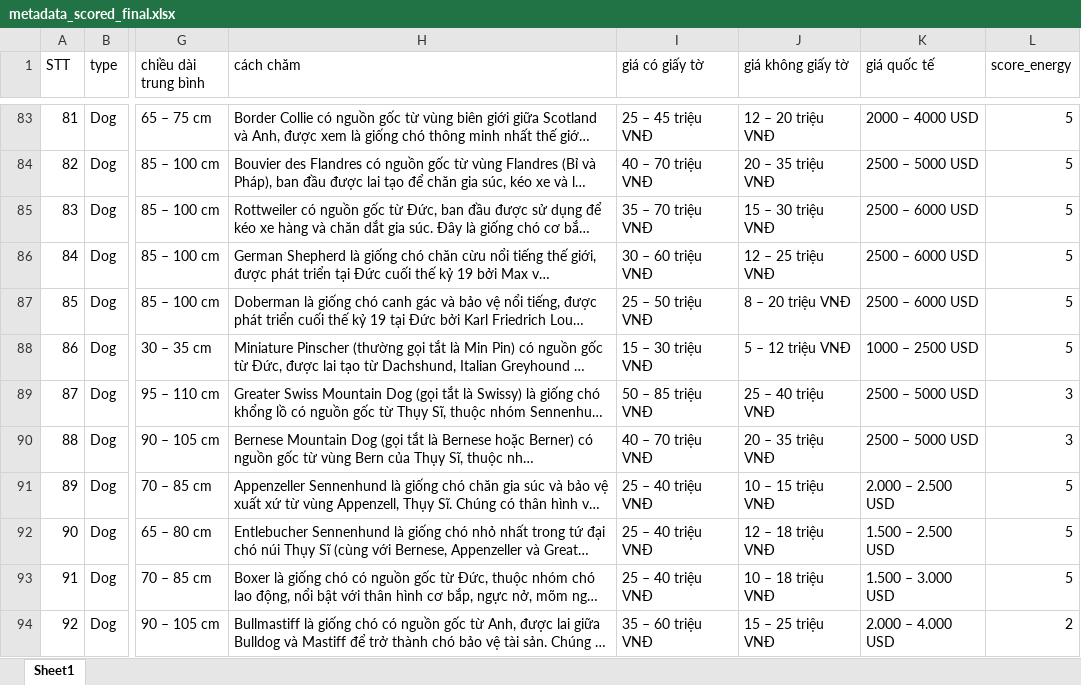
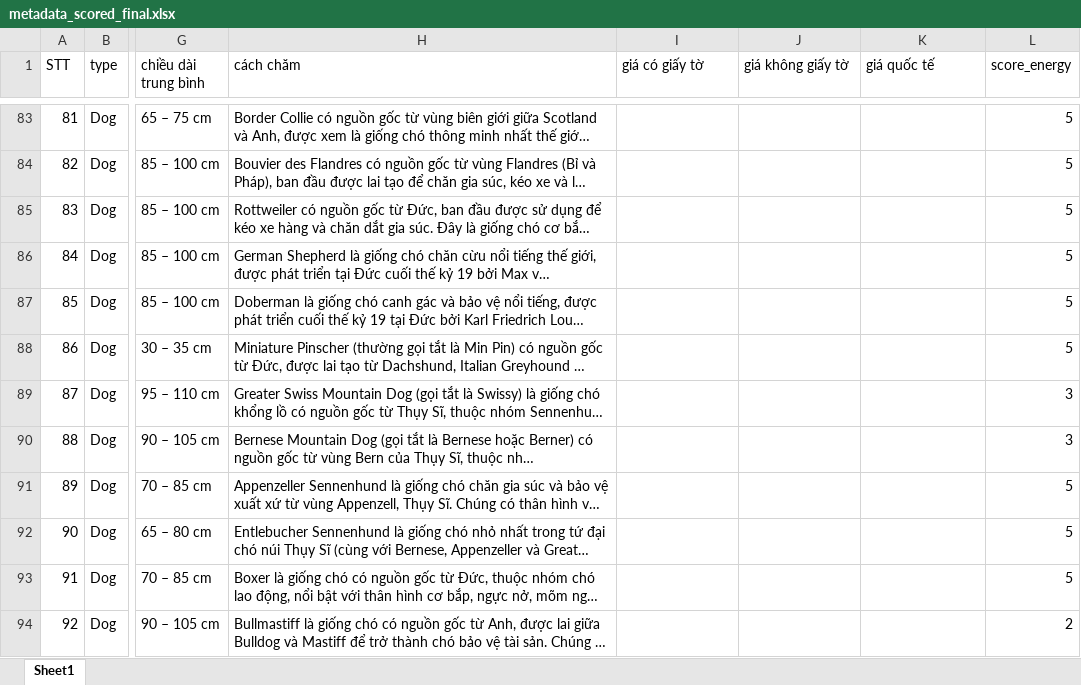
Before and after one commit to hoanganhIT04/PetAI, an Excel workbook: ai/data/metadata_scored_final.xlsx, sheet Sheet1, drawn as a sheet; only a part is shown, gaps mark what is left out; long unchanged cells end in …; values as stored, in another font and other column widths than the file's, no cell formats; the diff covers the shown part only; the diff names each change by its address in the sheet, - before the commit and + after, or states it on an @@ line.

```diff
--- a/ai/data/metadata_scored_final.xlsx (sheet Sheet1)
+++ b/ai/data/metadata_scored_final.xlsx (sheet Sheet1)
-I83 (giá có giấy tờ): 25 – 45 triệu VNĐ
+I83 (giá có giấy tờ): (empty)
-J83 (giá không giấy tờ): 12 – 20 triệu VNĐ
+J83 (giá không giấy tờ): (empty)
-K83 (giá quốc tế): 2000 – 4000 USD
+K83 (giá quốc tế): (empty)
-I84 (giá có giấy tờ): 40 – 70 triệu VNĐ
+I84 (giá có giấy tờ): (empty)
-J84 (giá không giấy tờ): 20 – 35 triệu VNĐ
+J84 (giá không giấy tờ): (empty)
-K84 (giá quốc tế): 2500 – 5000 USD
+K84 (giá quốc tế): (empty)
-I85 (giá có giấy tờ): 35 – 70 triệu VNĐ
+I85 (giá có giấy tờ): (empty)
-J85 (giá không giấy tờ): 15 – 30 triệu VNĐ
+J85 (giá không giấy tờ): (empty)
-K85:K87 (giá quốc tế): 2500 – 6000 USD
+K85:K87 (giá quốc tế): (empty)
-I86 (giá có giấy tờ): 30 – 60 triệu VNĐ
+I86 (giá có giấy tờ): (empty)
-J86 (giá không giấy tờ): 12 – 25 triệu VNĐ
+J86 (giá không giấy tờ): (empty)
-I87 (giá có giấy tờ): 25 – 50 triệu VNĐ
+I87 (giá có giấy tờ): (empty)
-J87 (giá không giấy tờ): 8 – 20 triệu VNĐ
+J87 (giá không giấy tờ): (empty)
-I88 (giá có giấy tờ): 15 – 30 triệu VNĐ
+I88 (giá có giấy tờ): (empty)
-J88 (giá không giấy tờ): 5 – 12 triệu VNĐ
+J88 (giá không giấy tờ): (empty)
-K88 (giá quốc tế): 1000 – 2500 USD
+K88 (giá quốc tế): (empty)
-I89 (giá có giấy tờ): 50 – 85 triệu VNĐ
+I89 (giá có giấy tờ): (empty)
-J89 (giá không giấy tờ): 25 – 40 triệu VNĐ
+J89 (giá không giấy tờ): (empty)
-K89:K90 (giá quốc tế): 2500 – 5000 USD
+K89:K90 (giá quốc tế): (empty)
-I90 (giá có giấy tờ): 40 – 70 triệu VNĐ
+I90 (giá có giấy tờ): (empty)
-J90 (giá không giấy tờ): 20 – 35 triệu VNĐ
+J90 (giá không giấy tờ): (empty)
-I91:I93 (giá có giấy tờ): 25 – 40 triệu VNĐ
+I91:I93 (giá có giấy tờ): (empty)
-J91 (giá không giấy tờ): 10 – 15 triệu VNĐ
+J91 (giá không giấy tờ): (empty)
-K91 (giá quốc tế): 2.000 – 2.500 USD
+K91 (giá quốc tế): (empty)
-J92 (giá không giấy tờ): 12 – 18 triệu VNĐ
+J92 (giá không giấy tờ): (empty)
-K92 (giá quốc tế): 1.500 – 2.500 USD
+K92 (giá quốc tế): (empty)
-J93 (giá không giấy tờ): 10 – 18 triệu VNĐ
+J93 (giá không giấy tờ): (empty)
-K93 (giá quốc tế): 1.500 – 3.000 USD
+K93 (giá quốc tế): (empty)
-I94 (giá có giấy tờ): 35 – 60 triệu VNĐ
+I94 (giá có giấy tờ): (empty)
-J94 (giá không giấy tờ): 15 – 25 triệu VNĐ
+J94 (giá không giấy tờ): (empty)
-K94 (giá quốc tế): 2.000 – 4.000 USD
+K94 (giá quốc tế): (empty)
```
Also changed, not shown: 165 edited cells elsewhere in this sheet, cell formats, 1 other file.
